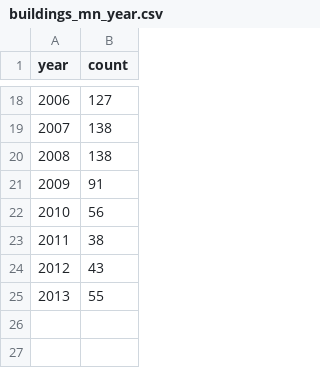
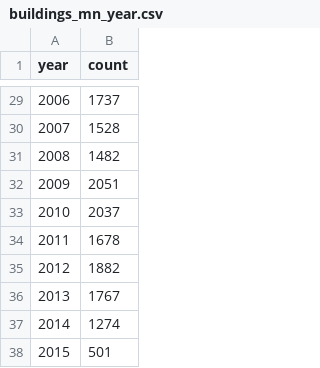
Before and after one commit to blairdgeo/grow-bend, a CSV file: data/buildings_mn_year.csv, drawn as a sheet; only a part is shown, gaps mark what is left out; the diff covers the shown part only.

```diff
--- a/data/buildings_mn_year.csv
+++ b/data/buildings_mn_year.csv
@@ -18,8 +29,10 @@ year,count
-2006,127
-2007,138
-2008,138
-2009,91
-2010,56
-2011,38
-2012,43
-2013,55
+2006,1737
+2007,1528
+2008,1482
+2009,2051
+2010,2037
+2011,1678
+2012,1882
+2013,1767
+2014,1274
+2015,501
```
Also changed, not shown: 11 added rows and 16 edited cells elsewhere in this file, 1 other file.
